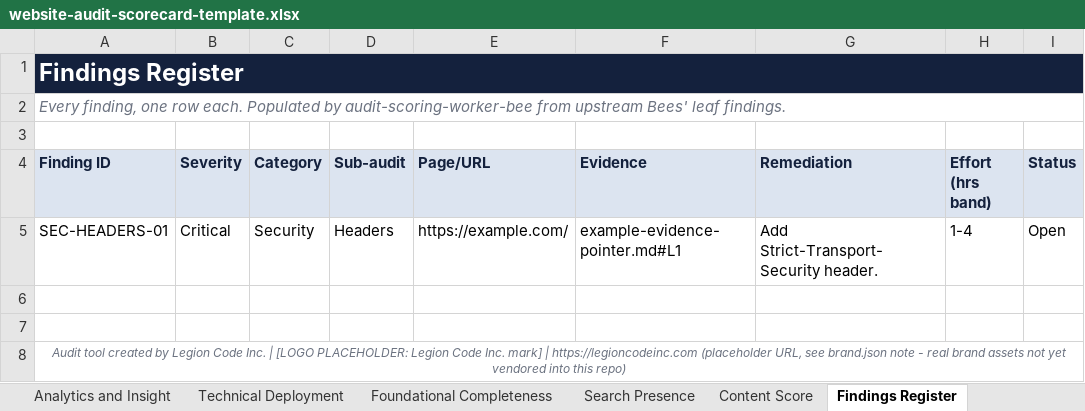
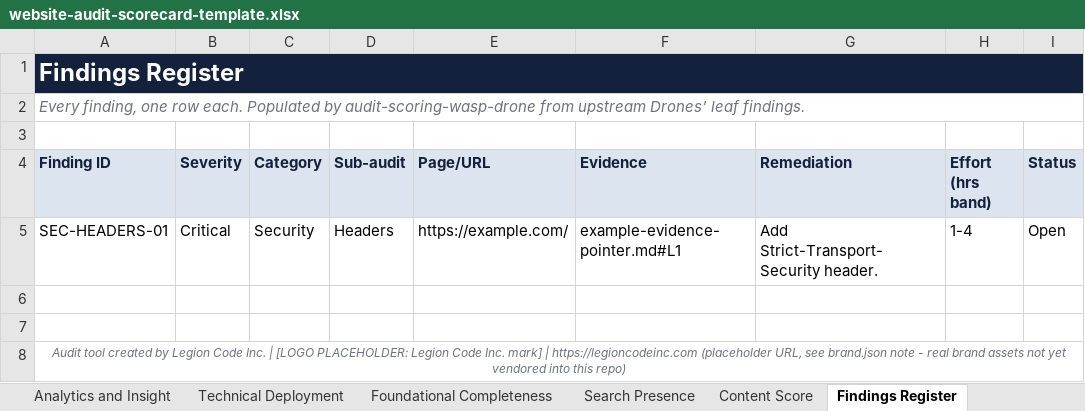
Before and after one commit to chrisl10/vibe-coding-tools, an Excel workbook: plugins/website-audit-tools/skills/audit-scoring-stinger/references/templates/website-audit-scorecard-template.xlsx, sheet Findings Register, drawn as a sheet; values as stored, in another font and other column widths than the file's, no borders; the diff names each change by its address in the sheet, - before the commit and + after, or states it on an @@ line.

Commit message:
chore: publish Wasp Nest v3.0.1 (105)

```diff
--- a/plugins/website-audit-tools/skills/audit-scoring-stinger/references/templates/website-audit-scorecard-template.xlsx (sheet Findings Register)
+++ b/plugins/website-audit-tools/skills/audit-scoring-stinger/references/templates/website-audit-scorecard-template.xlsx (sheet Findings Register)
-A2 (Finding ID): …Populated by audit-scoring-worker-bee from upstream Bees' leaf findings.
+A2 (Finding ID): …Populated by audit-scoring-wasp-drone from upstream Drones' leaf findings.
```
Also changed, not shown: sheet Scorecard, sheet Executive Scorecard, sheet Cover, sheet Config, 19 other files.
